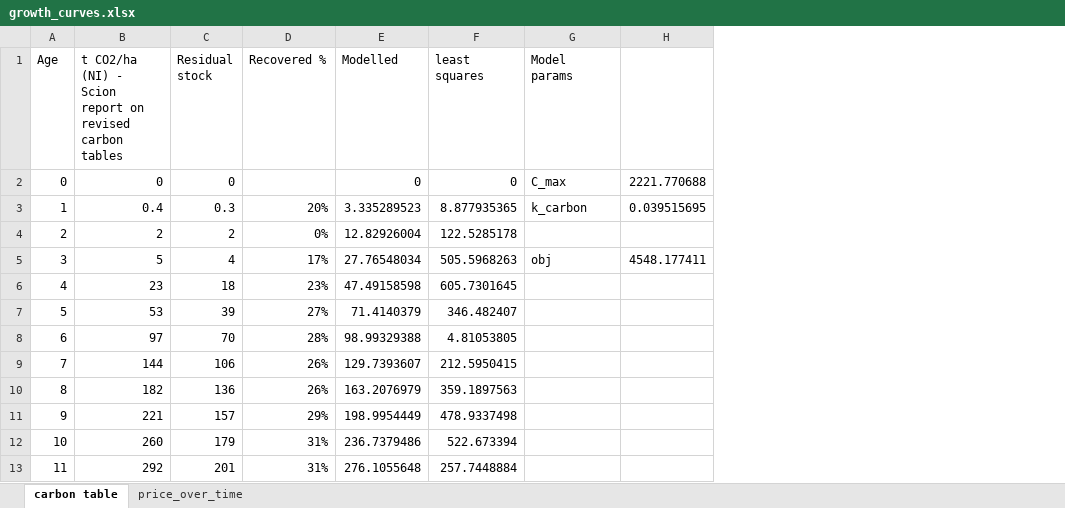
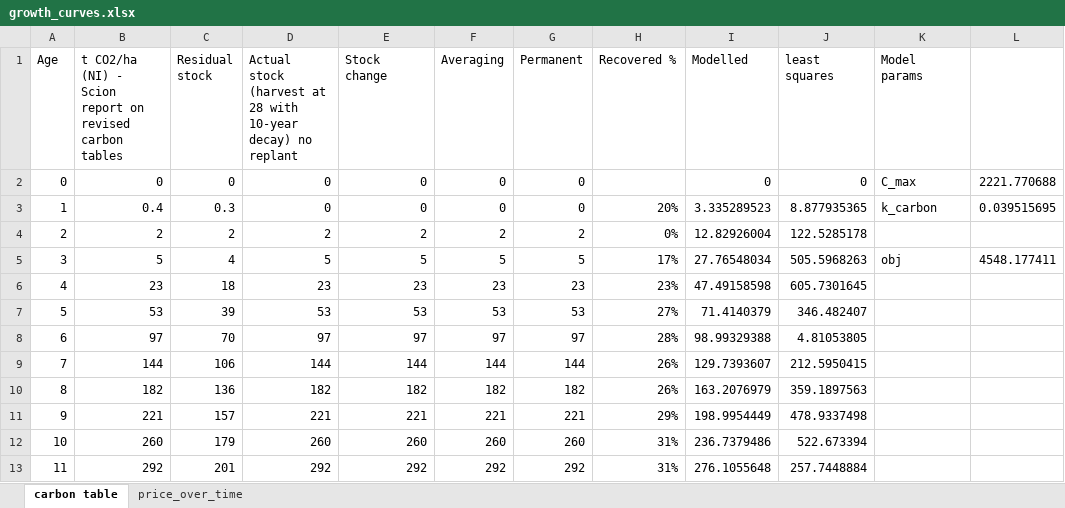
Before and after one commit to scarlatti-nz/harvest-timing, an Excel workbook: data/growth_curves.xlsx, sheet carbon table, drawn as a sheet; only a part is shown; values as stored, in another font and other column widths than the file's, no borders; charts and pictures not drawn; the diff names each change by its address in the sheet, - before the commit and + after, or states it on an @@ line.

```diff
--- a/data/growth_curves.xlsx (sheet carbon table)
+++ b/data/growth_curves.xlsx (sheet carbon table)
+column D, rows 1-13: Actual stock (harvest at 28 with 10-year decay) no replant | 0 | 0 | 2 | 5 | 23 | 53 | 97 | 144 | 182 | 221 | 260 | 292
+column E (Stock change), rows 2-13: 0 | 0 | 2 | 5 | 23 | 53 | 97 | 144 | 182 | 221 | 260 | 292
+column F (Averaging), rows 2-13: 0 | 0 | 2 | 5 | 23 | 53 | 97 | 144 | 182 | 221 | 260 | 292
+column G (Permanent), rows 2-13: 0 | 0 | 2 | 5 | 23 | 53 | 97 | 144 | 182 | 221 | 260 | 292
```
Also changed, not shown: formulas that keep their value, charts or pictures, 8 other files.
